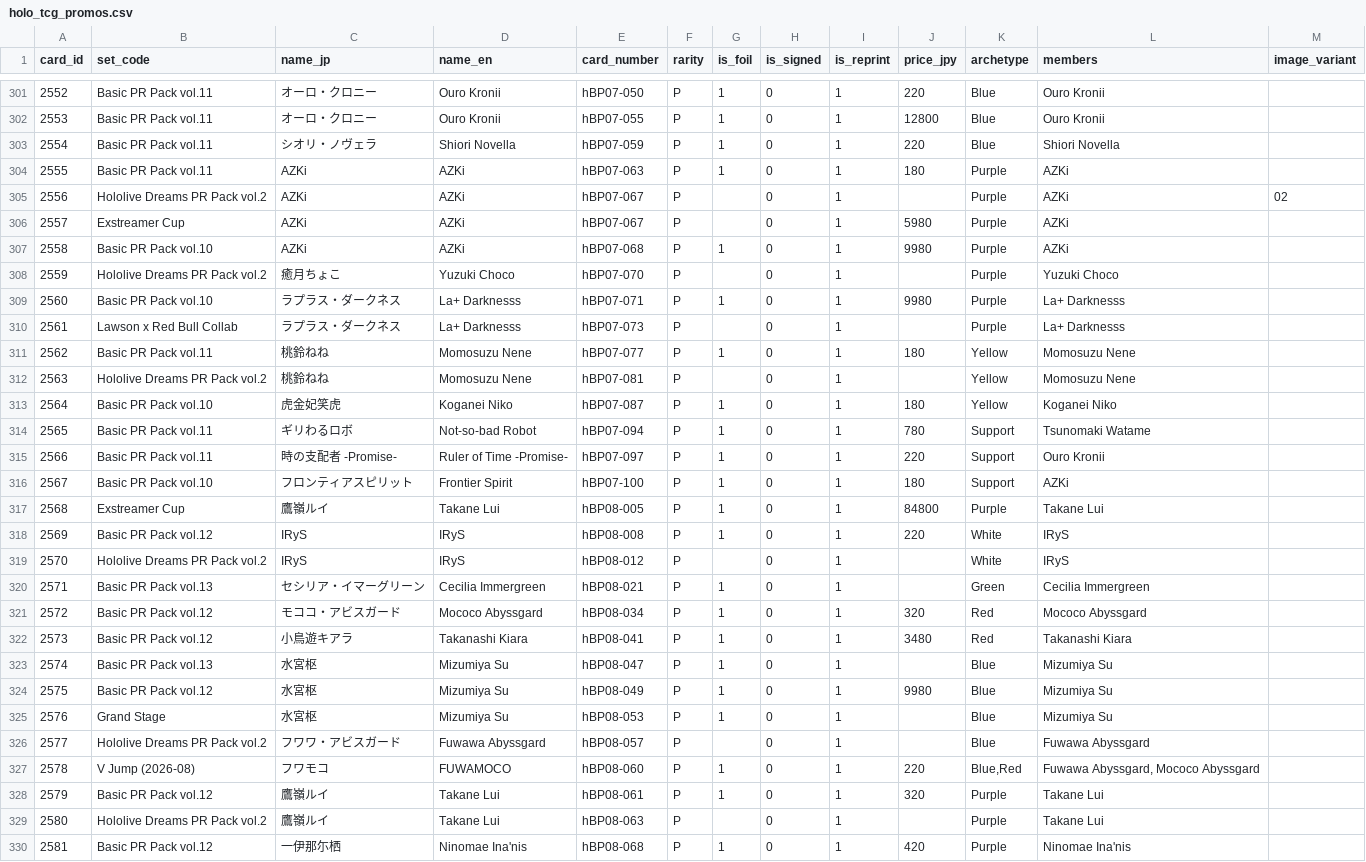
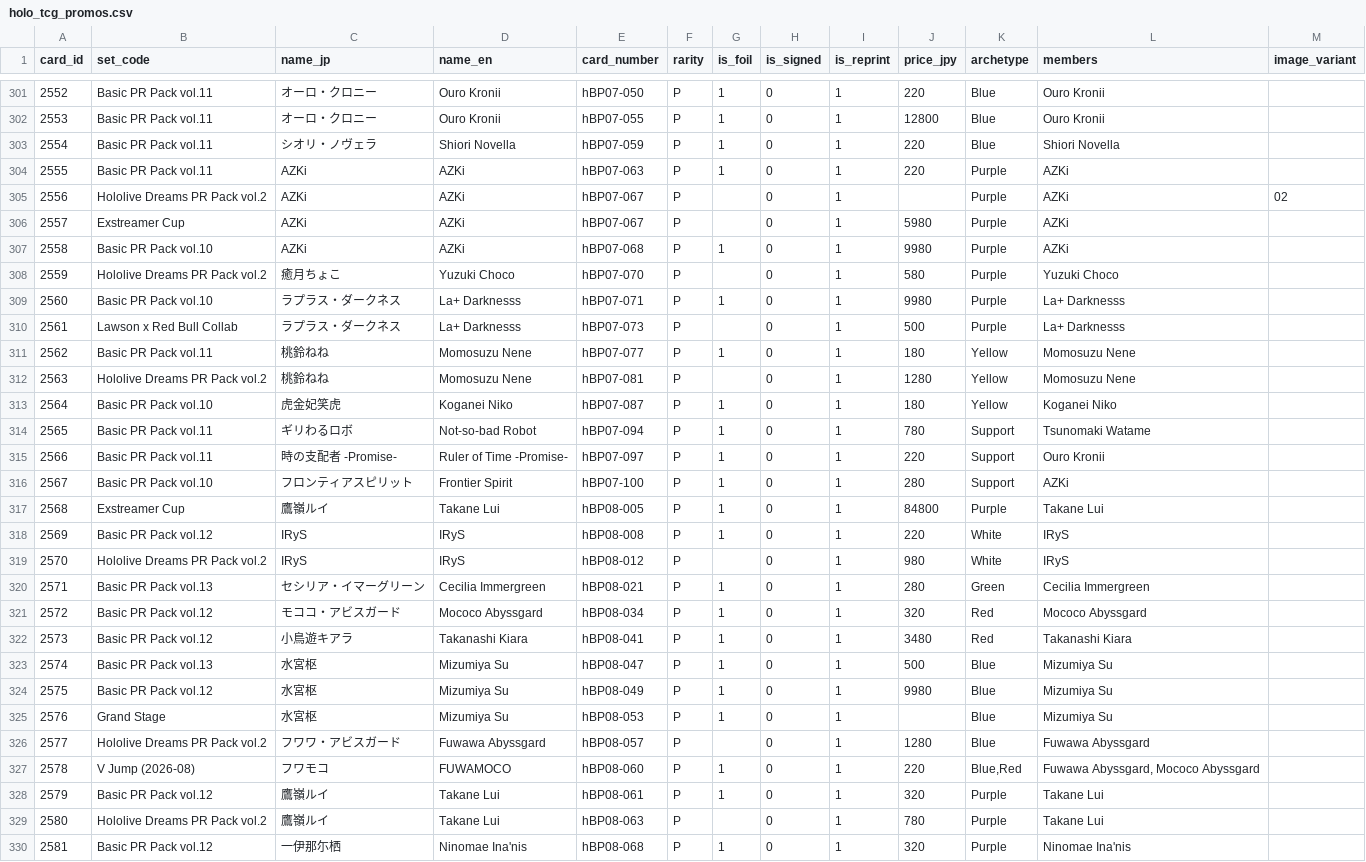
Before and after one commit to GokaiGoblin/oshi_collect, a CSV file: assets/holo_tcg_promos.csv, drawn as a sheet; only a part is shown, gaps mark what is left out; the diff covers the shown part only.

```diff
--- a/assets/holo_tcg_promos.csv
+++ b/assets/holo_tcg_promos.csv
@@ -303,3 +303,3 @@ card_id,set_code,name_jp,name_en,card_number,rarity,is_foil,is_signed,is_reprint
 2554,Basic PR Pack vol.11,シオリ・ノヴェラ,Shiori Novella,hBP07-059,P,1,0,1,220,Blue,Shiori Novella,
-2555,Basic PR Pack vol.11,AZKi,AZKi,hBP07-063,P,1,0,1,180,Purple,AZKi,
+2555,Basic PR Pack vol.11,AZKi,AZKi,hBP07-063,P,1,0,1,220,Purple,AZKi,
 2556,Hololive Dreams PR Pack vol.2,AZKi,AZKi,hBP07-067,P,,0,1,,Purple,AZKi,02
@@ -307,7 +307,7 @@ card_id,set_code,name_jp,name_en,card_number,rarity,is_foil,is_signed,is_reprint
 2558,Basic PR Pack vol.10,AZKi,AZKi,hBP07-068,P,1,0,1,9980,Purple,AZKi,
-2559,Hololive Dreams PR Pack vol.2,癒月ちょこ,Yuzuki Choco,hBP07-070,P,,0,1,,Purple,Yuzuki Choco,
+2559,Hololive Dreams PR Pack vol.2,癒月ちょこ,Yuzuki Choco,hBP07-070,P,,0,1,580,Purple,Yuzuki Choco,
 2560,Basic PR Pack vol.10,ラプラス・ダークネス,La+ Darknesss,hBP07-071,P,1,0,1,9980,Purple,La+ Darknesss,
-2561,Lawson x Red Bull Collab,ラプラス・ダークネス,La+ Darknesss,hBP07-073,P,,0,1,,Purple,La+ Darknesss,
+2561,Lawson x Red Bull Collab,ラプラス・ダークネス,La+ Darknesss,hBP07-073,P,,0,1,500,Purple,La+ Darknesss,
 2562,Basic PR Pack vol.11,桃鈴ねね,Momosuzu Nene,hBP07-077,P,1,0,1,180,Yellow,Momosuzu Nene,
-2563,Hololive Dreams PR Pack vol.2,桃鈴ねね,Momosuzu Nene,hBP07-081,P,,0,1,,Yellow,Momosuzu Nene,
+2563,Hololive Dreams PR Pack vol.2,桃鈴ねね,Momosuzu Nene,hBP07-081,P,,0,1,1280,Yellow,Momosuzu Nene,
 2564,Basic PR Pack vol.10,虎金妃笑虎,Koganei Niko,hBP07-087,P,1,0,1,180,Yellow,Koganei Niko,
@@ -315,16 +315,16 @@ card_id,set_code,name_jp,name_en,card_number,rarity,is_foil,is_signed,is_reprint
 2566,Basic PR Pack vol.11,時の支配者 -Promise-,Ruler of Time -Promise-,hBP07-097,P,1,0,1,220,Support,Ouro Kronii,
-2567,Basic PR Pack vol.10,フロンティアスピリット,Frontier Spirit,hBP07-100,P,1,0,1,180,Support,AZKi,
+2567,Basic PR Pack vol.10,フロンティアスピリット,Frontier Spirit,hBP07-100,P,1,0,1,280,Support,AZKi,
 2568,Exstreamer Cup,鷹嶺ルイ,Takane Lui,hBP08-005,P,1,0,1,84800,Purple,Takane Lui,
 2569,Basic PR Pack vol.12,IRyS,IRyS,hBP08-008,P,1,0,1,220,White,IRyS,
-2570,Hololive Dreams PR Pack vol.2,IRyS,IRyS,hBP08-012,P,,0,1,,White,IRyS,
-2571,Basic PR Pack vol.13,セシリア・イマーグリーン,Cecilia Immergreen,hBP08-021,P,1,0,1,,Green,Cecilia Immergreen,
+2570,Hololive Dreams PR Pack vol.2,IRyS,IRyS,hBP08-012,P,,0,1,980,White,IRyS,
+2571,Basic PR Pack vol.13,セシリア・イマーグリーン,Cecilia Immergreen,hBP08-021,P,1,0,1,280,Green,Cecilia Immergreen,
 2572,Basic PR Pack vol.12,モココ・アビスガード,Mococo Abyssgard,hBP08-034,P,1,0,1,320,Red,Mococo Abyssgard,
 2573,Basic PR Pack vol.12,小鳥遊キアラ,Takanashi Kiara,hBP08-041,P,1,0,1,3480,Red,Takanashi Kiara,
-2574,Basic PR Pack vol.13,水宮枢,Mizumiya Su,hBP08-047,P,1,0,1,,Blue,Mizumiya Su,
+2574,Basic PR Pack vol.13,水宮枢,Mizumiya Su,hBP08-047,P,1,0,1,500,Blue,Mizumiya Su,
 2575,Basic PR Pack vol.12,水宮枢,Mizumiya Su,hBP08-049,P,1,0,1,9980,Blue,Mizumiya Su,
 2576,Grand Stage,水宮枢,Mizumiya Su,hBP08-053,P,1,0,1,,Blue,Mizumiya Su,
-2577,Hololive Dreams PR Pack vol.2,フワワ・アビスガード,Fuwawa Abyssgard,hBP08-057,P,,0,1,,Blue,Fuwawa Abyssgard,
+2577,Hololive Dreams PR Pack vol.2,フワワ・アビスガード,Fuwawa Abyssgard,hBP08-057,P,,0,1,1280,Blue,Fuwawa Abyssgard,
 2578,V Jump (2026-08),フワモコ,FUWAMOCO,hBP08-060,P,1,0,1,220,"Blue,Red","Fuwawa Abyssgard, Mococo Abyssgard",
 2579,Basic PR Pack vol.12,鷹嶺ルイ,Takane Lui,hBP08-061,P,1,0,1,320,Purple,Takane Lui,
-2580,Hololive Dreams PR Pack vol.2,鷹嶺ルイ,Takane Lui,hBP08-063,P,,0,1,,Purple,Takane Lui,
-2581,Basic PR Pack vol.12,一伊那尓栖,Ninomae Ina'nis,hBP08-068,P,1,0,1,420,Purple,Ninomae Ina'nis,
+2580,Hololive Dreams PR Pack vol.2,鷹嶺ルイ,Takane Lui,hBP08-063,P,,0,1,780,Purple,Takane Lui,
+2581,Basic PR Pack vol.12,一伊那尓栖,Ninomae Ina'nis,hBP08-068,P,1,0,1,320,Purple,Ninomae Ina'nis,
```
Also changed, not shown: 41 edited cells elsewhere in this file, assets/holo_tcg_cards.csv, assets/holo_tcg_decks.csv, 1 other file.
